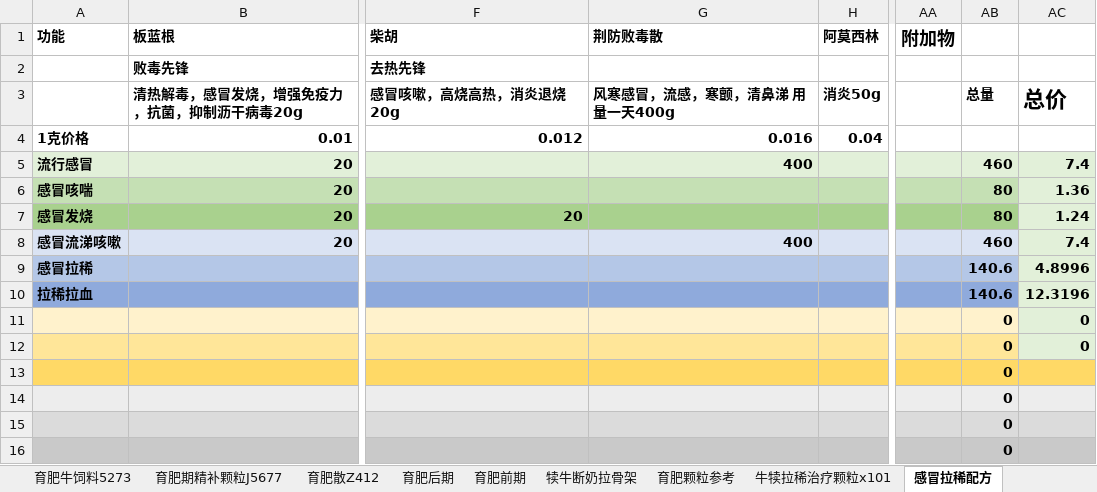
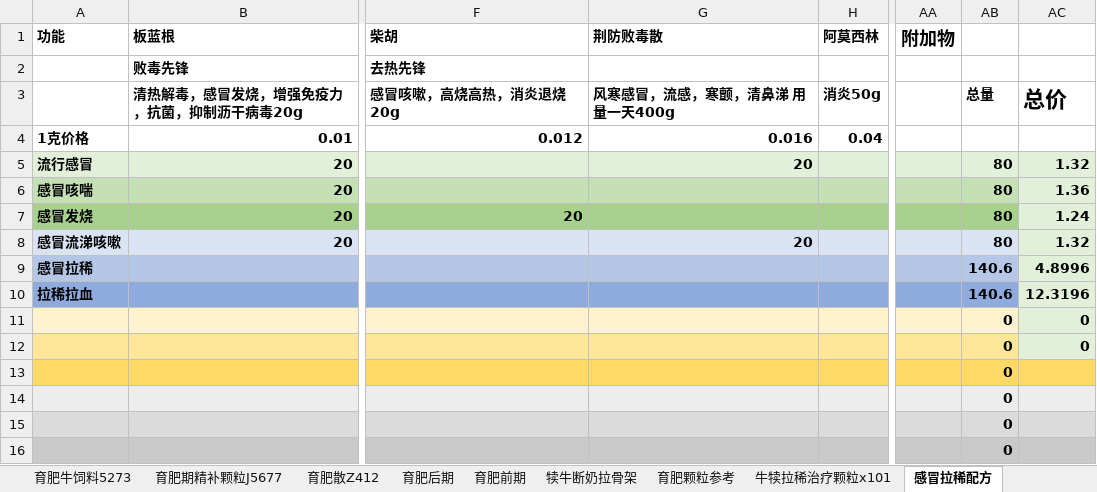
Before and after one commit to amu2048/-1, an Excel workbook: 阿牧颗粒加工作坊/牛饲料产品研发价格预计20211103自配方案.xlsx, sheet 感冒拉稀配方, drawn as a sheet; only a part is shown, gaps mark what is left out; values as stored, in another font and other column widths than the file's, no borders; the diff names each change by its address in the sheet, - before the commit and + after, or states it on an @@ line.

```diff
--- a/阿牧颗粒加工作坊/牛饲料产品研发价格预计20211103自配方案.xlsx (sheet 感冒拉稀配方)
+++ b/阿牧颗粒加工作坊/牛饲料产品研发价格预计20211103自配方案.xlsx (sheet 感冒拉稀配方)
-G5 (荆防败毒散): 400
+G5 (荆防败毒散): 20
-AB5: 460
+AB5: 80
-AC5: 7.4
+AC5: 1.32
-G8 (荆防败毒散): 400
+G8 (荆防败毒散): 20
-AB8: 460
+AB8: 80
-AC8: 7.4
+AC8: 1.32
```
Also changed, not shown: sheet 犊牛营养YY3450, sheet 自配方案母牛全价ZM4465, sheet 自配方案拉骨架ZL4768, other sheet tabs, 阿牧颗粒加工作坊/2021年新产品记账本.xlsx.
